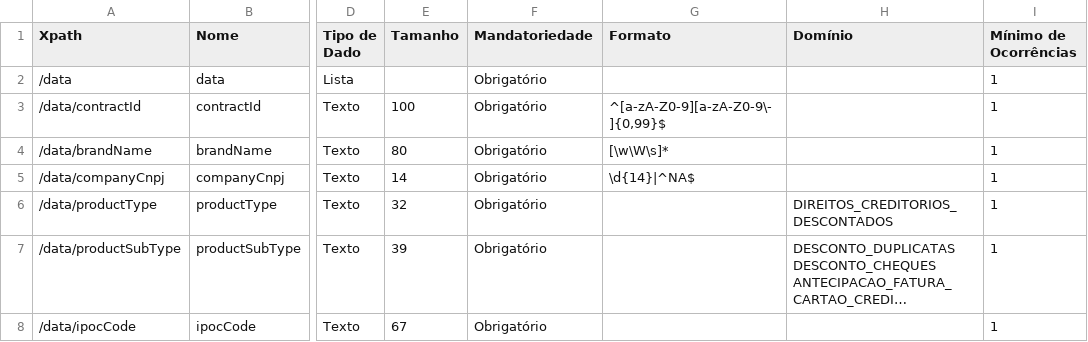
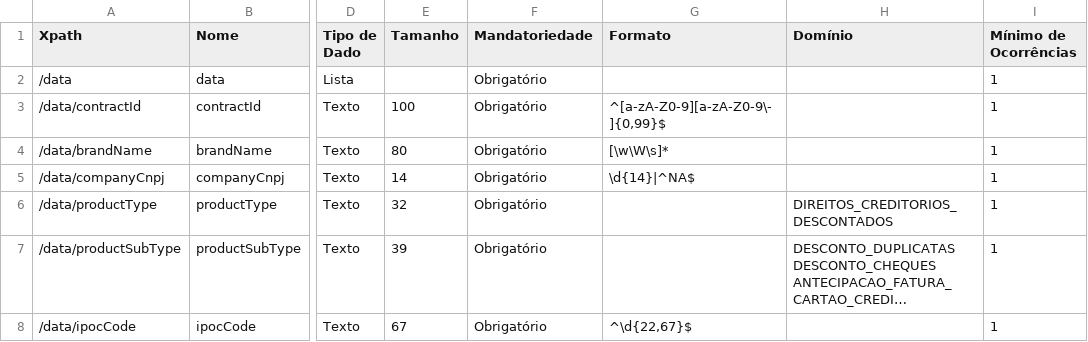
Before and after one commit to andretrindade/draft-openapi, a CSV file: dictionary/invoiceFinancingsGetContracts_v1.csv, drawn as a sheet; only a part is shown, gaps mark what is left out; long unchanged cells end in …; the diff names each change by its address in the sheet, - before the commit and + after, or states it on an @@ line.

```diff
--- a/dictionary/invoiceFinancingsGetContracts_v1.csv
+++ b/dictionary/invoiceFinancingsGetContracts_v1.csv
-G8 (Formato): (empty)
+G8 (Formato): ^\d{22,67}$
```
Also changed, not shown: dictionary/creditCardsGetAccountsCreditCardAccountIdTransactions_v1.csv, dictionary/invoiceFinancingsGetContractsContractIdPayments_v1.csv, 24 other files.
